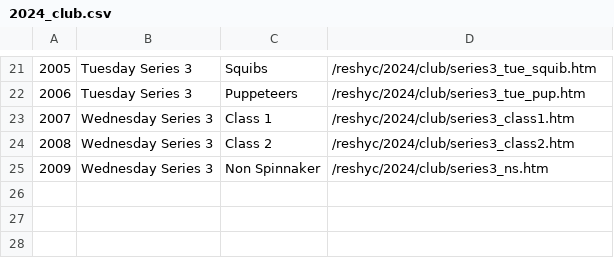
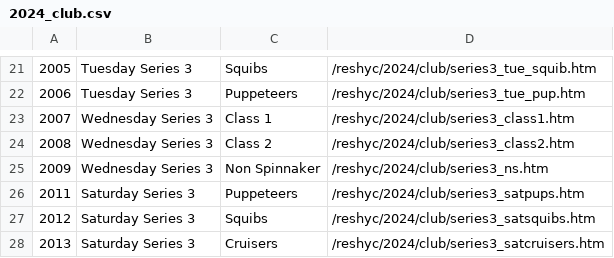
Before and after one commit to markmc/reshyc, a CSV file: backups/admin/2024_club.csv, drawn as a sheet; only a part is shown, gaps mark what is left out.

```diff
--- a/backups/admin/2024_club.csv
+++ b/backups/admin/2024_club.csv
@@ -25 +25,4 @@
 2009,Wednesday Series 3,Non Spinnaker,/reshyc/2024/club/series3_ns.htm
+2011,Saturday Series 3,Puppeteers,/reshyc/2024/club/series3_satpups.htm
+2012,Saturday Series 3,Squibs,/reshyc/2024/club/series3_satsquibs.htm
+2013,Saturday Series 3,Cruisers,/reshyc/2024/club/series3_satcruisers.htm
```
